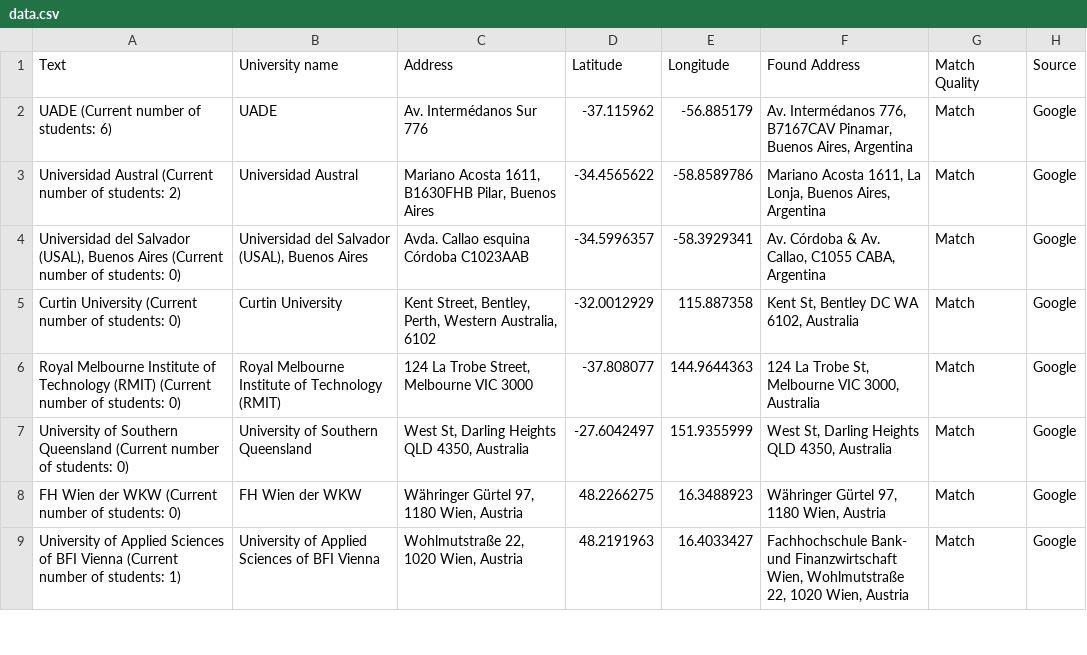
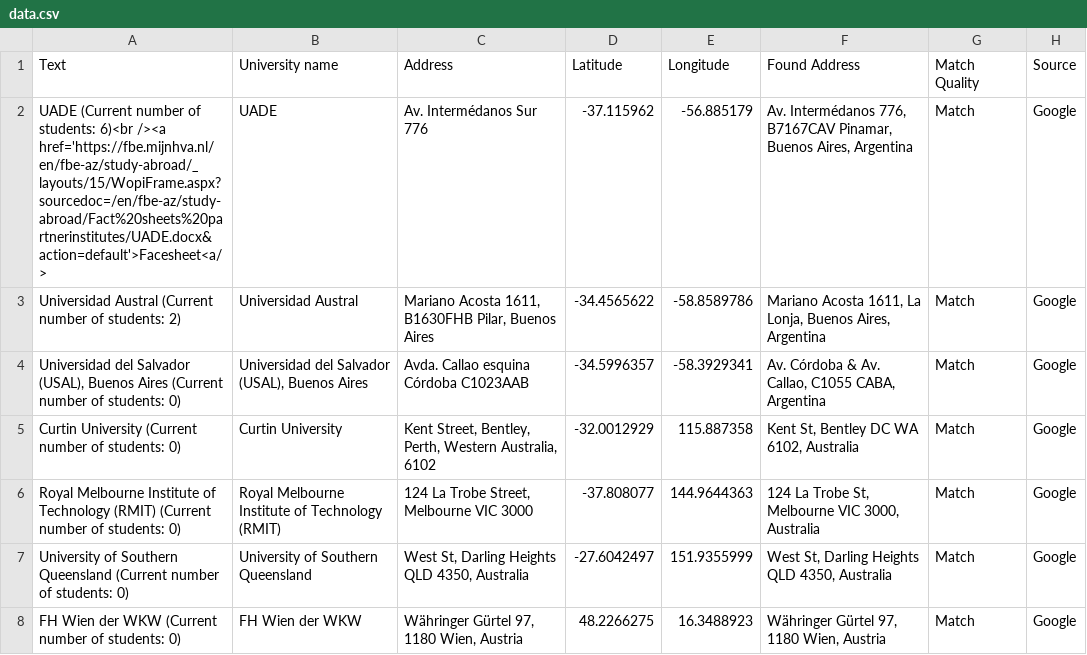
Before and after one commit to hallm001/hallm001.github.io, a CSV file: data.csv, drawn as a sheet; only a part is shown; the shorter side is filled out with more unchanged rows.

Commit message:
Update data.csv

```diff
--- a/data.csv
+++ b/data.csv
@@ -1,3 +1,3 @@
 Text,University name,Address,Latitude,Longitude,Found Address,Match Quality,Source
-UADE (Current number of students: 6),UADE,Av. Intermédanos Sur 776,-37.115962,-56.885179,"Av. Intermédanos 776, B7167CAV Pinamar, Buenos Aires, Argentina",Match,Google
+UADE (Current number of students: 6)<br /><a href='https://fbe.mijnhva.nl/en/fbe-az/study-abroad/_layouts/15/WopiFrame.aspx?sourcedoc=/en/fbe-az/study-abroad/Fact%20sheets%20partnerinstitutes/UADE.docx&action=default'>Facesheet<a/>,UADE,Av. Intermédanos Sur 776,-37.115962,-56.885179,"Av. Intermédanos 776, B7167CAV Pinamar, Buenos Aires, Argentina",Match,Google
 Universidad Austral (Current number of students: 2),Universidad Austral,"Mariano Acosta 1611, B1630FHB Pilar, Buenos Aires",-34.4565622,-58.8589786,"Mariano Acosta 1611, La Lonja, Buenos Aires, Argentina",Match,Google
```
